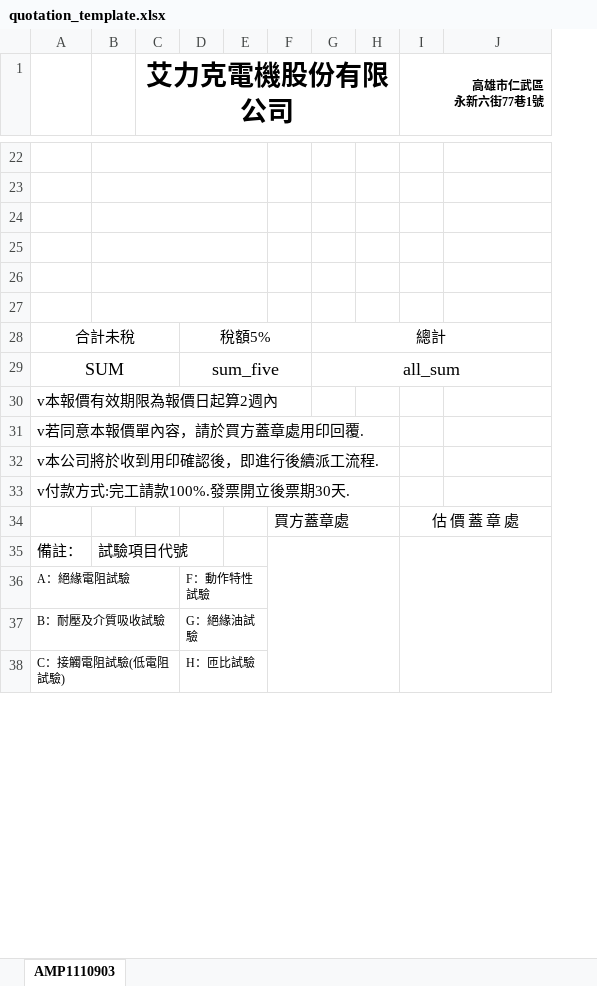
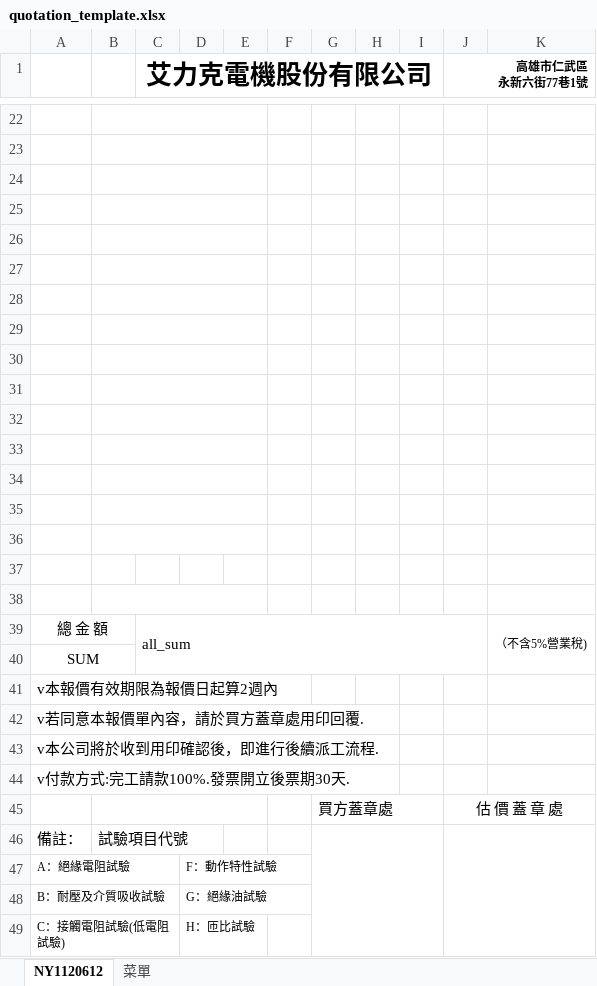
Before and after one commit to shao112/ERP, an Excel workbook: media/system_files/quotation_template.xlsx, sheet NY1120612, drawn as a sheet; only a part is shown, gaps mark what is left out; values as stored, in another font and other column widths than the file's, no borders; charts and pictures not drawn; removed rows and columns are numbered as before the commit, all else as after; the diff covers the shown part only; the diff names each change by its address in the sheet, - before the commit and + after, or states it on an @@ line.

```diff
--- a/media/system_files/quotation_template.xlsx (sheet NY1120612)
+++ b/media/system_files/quotation_template.xlsx (sheet NY1120612)
-sheet tab: AMP1110903
+sheet tab: NY1120612
+sheet tab: 菜單
+column F, empty
@@ C1 text size: smaller @@
-row 28: 合計未稅 |  |  | 稅額5% |  |  | 總計
+row 28: (empty)
-A28:C28 merged
+B28:E28 merged
-D28:F28 merged
-G28:J28 merged
+row 29: (empty)
+row 30: (empty)
+row 31: (empty)
+row 32: (empty)
+row 33: (empty)
+row 34: (empty)
+row 35: (empty)
+row 36: (empty)
+row 37: (empty)
+row 38: (empty)
+row 39: 總 金 額 |  | all_sum |  |  |  |  |  |  |  | （不含5%營業稅)
@@ A40 text size: smaller @@
-A29:C29 merged
+A40:B40 merged
-D40: sum_five
+D40: (empty)
-D29:F29 merged
-H40: all_sum
+H40: (empty)
-G29:J29 merged
+B45:E45 merged
```
Also changed, not shown: 1 added row, 1 removed row, 4 edited cells and merged cells elsewhere in this sheet, charts or pictures, media/salary_files/凃在福_P110030_薪資條.xlsx, 22 other files.
